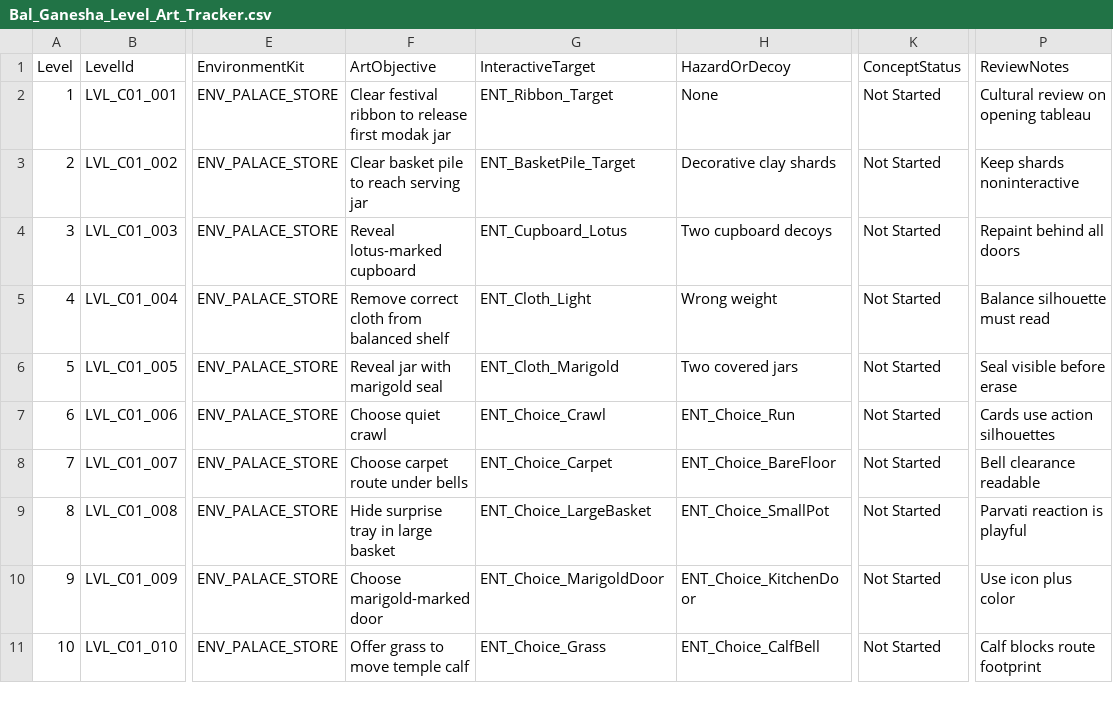
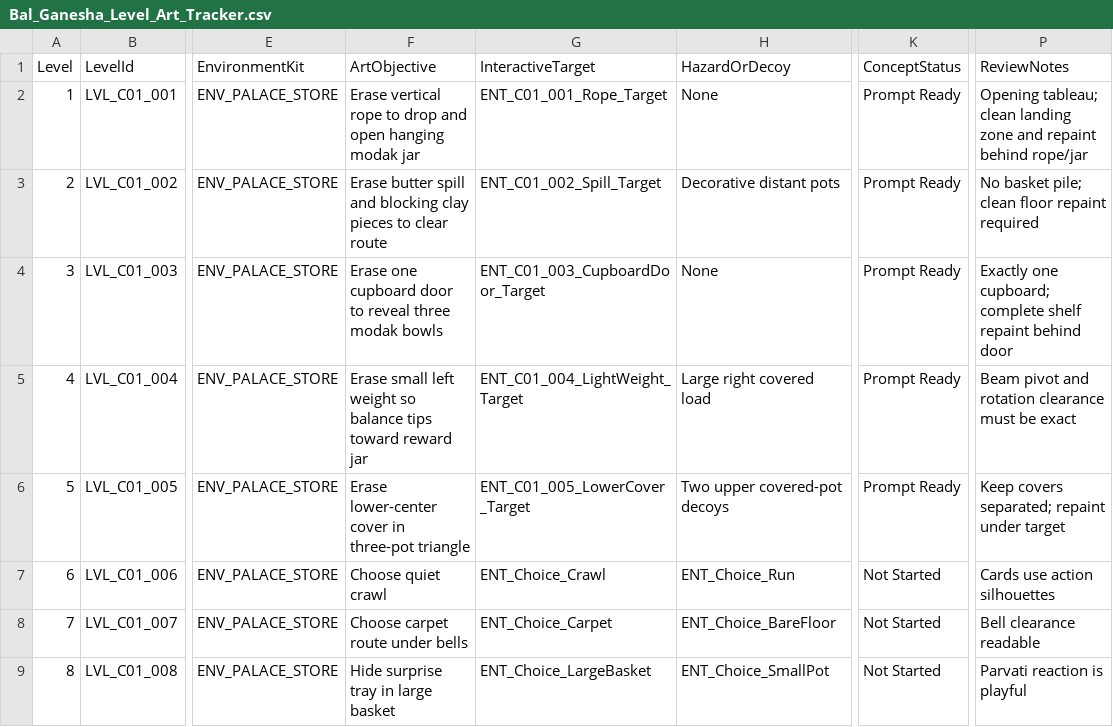
Before and after one commit to ujjal4u14-Gemdev/Krishna-Game-Chapter-1, a CSV file: Docs/Bal_Ganesha/Bal_Ganesha_Level_Art_Tracker.csv, drawn as a sheet; only a part is shown, gaps mark what is left out; the shorter side is filled out with more unchanged rows; the diff names each change by its address in the sheet, - before the commit and + after, or states it on an @@ line.

Commit message:
Build playable Bal Ganesha levels 1-5

```diff
--- a/Docs/Bal_Ganesha/Bal_Ganesha_Level_Art_Tracker.csv
+++ b/Docs/Bal_Ganesha/Bal_Ganesha_Level_Art_Tracker.csv
-F2 (ArtObjective): Clear festival ribbon to release first modak jar
+F2 (ArtObjective): Erase vertical rope to drop and open hanging modak jar
-G2 (InteractiveTarget): ENT_Ribbon_Target
+G2 (InteractiveTarget): ENT_C01_001_Rope_Target
-K2:K6 (ConceptStatus): Not Started
+K2:K6 (ConceptStatus): Prompt Ready
-P2 (ReviewNotes): Cultural review on opening tableau
+P2 (ReviewNotes): Opening tableau; clean landing zone and repaint behind rope/jar
-F3 (ArtObjective): Clear basket pile to reach serving jar
+F3 (ArtObjective): Erase butter spill and blocking clay pieces to clear route
-G3 (InteractiveTarget): ENT_BasketPile_Target
+G3 (InteractiveTarget): ENT_C01_002_Spill_Target
-H3 (HazardOrDecoy): Decorative clay shards
+H3 (HazardOrDecoy): Decorative distant pots
-P3 (ReviewNotes): Keep shards noninteractive
+P3 (ReviewNotes): No basket pile; clean floor repaint required
-F4 (ArtObjective): Reveal lotus-marked cupboard
+F4 (ArtObjective): Erase one cupboard door to reveal three modak bowls
-G4 (InteractiveTarget): ENT_Cupboard_Lotus
+G4 (InteractiveTarget): ENT_C01_003_CupboardDoor_Target
-H4 (HazardOrDecoy): Two cupboard decoys
+H4 (HazardOrDecoy): None
-P4 (ReviewNotes): Repaint behind all doors
+P4 (ReviewNotes): Exactly one cupboard; complete shelf repaint behind door
-F5 (ArtObjective): Remove correct cloth from balanced shelf
+F5 (ArtObjective): Erase small left weight so balance tips toward reward jar
-G5 (InteractiveTarget): ENT_Cloth_Light
+G5 (InteractiveTarget): ENT_C01_004_LightWeight_Target
-H5 (HazardOrDecoy): Wrong weight
+H5 (HazardOrDecoy): Large right covered load
-P5 (ReviewNotes): Balance silhouette must read
+P5 (ReviewNotes): Beam pivot and rotation clearance must be exact
-F6 (ArtObjective): Reveal jar with marigold seal
+F6 (ArtObjective): Erase lower-center cover in three-pot triangle
-G6 (InteractiveTarget): ENT_Cloth_Marigold
+G6 (InteractiveTarget): ENT_C01_005_LowerCover_Target
-H6 (HazardOrDecoy): Two covered jars
+H6 (HazardOrDecoy): Two upper covered-pot decoys
-P6 (ReviewNotes): Seal visible before erase
+P6 (ReviewNotes): Keep covers separated; repaint under target
```
Also changed, not shown: 22 other files.
